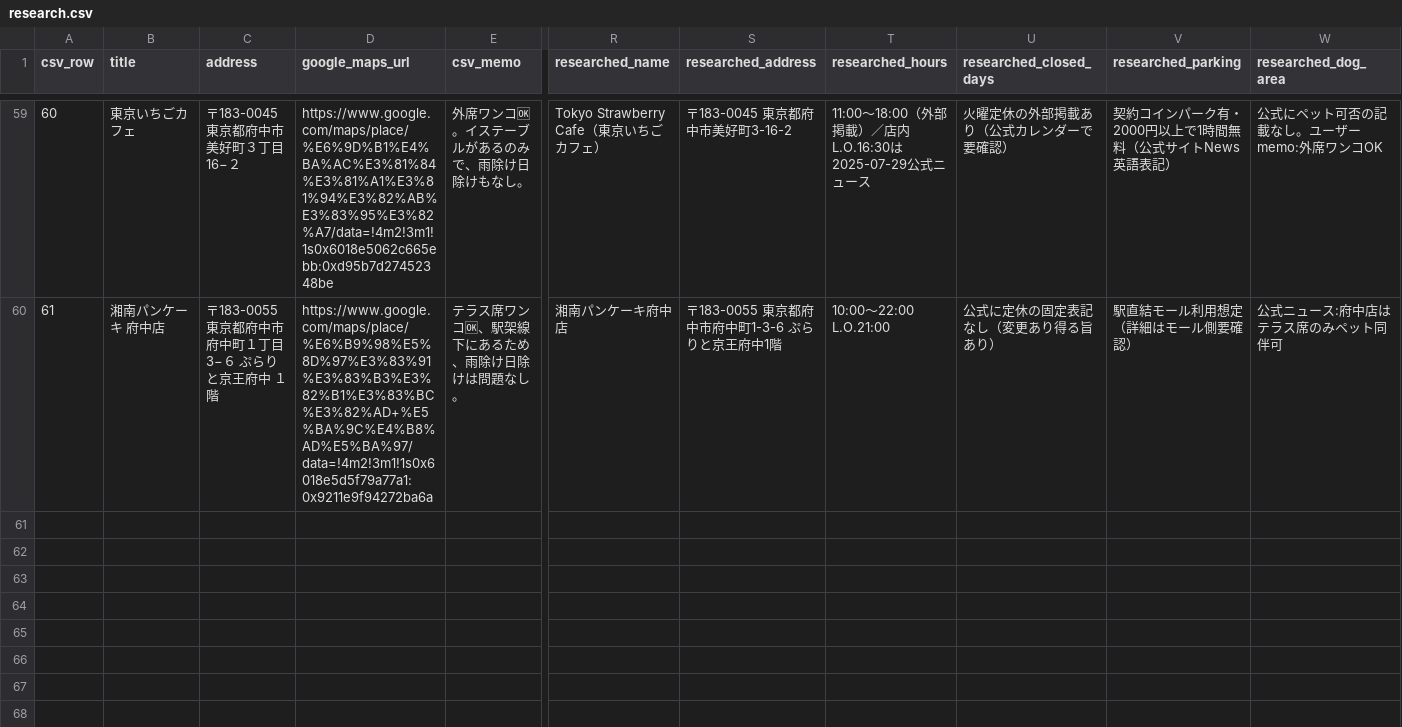
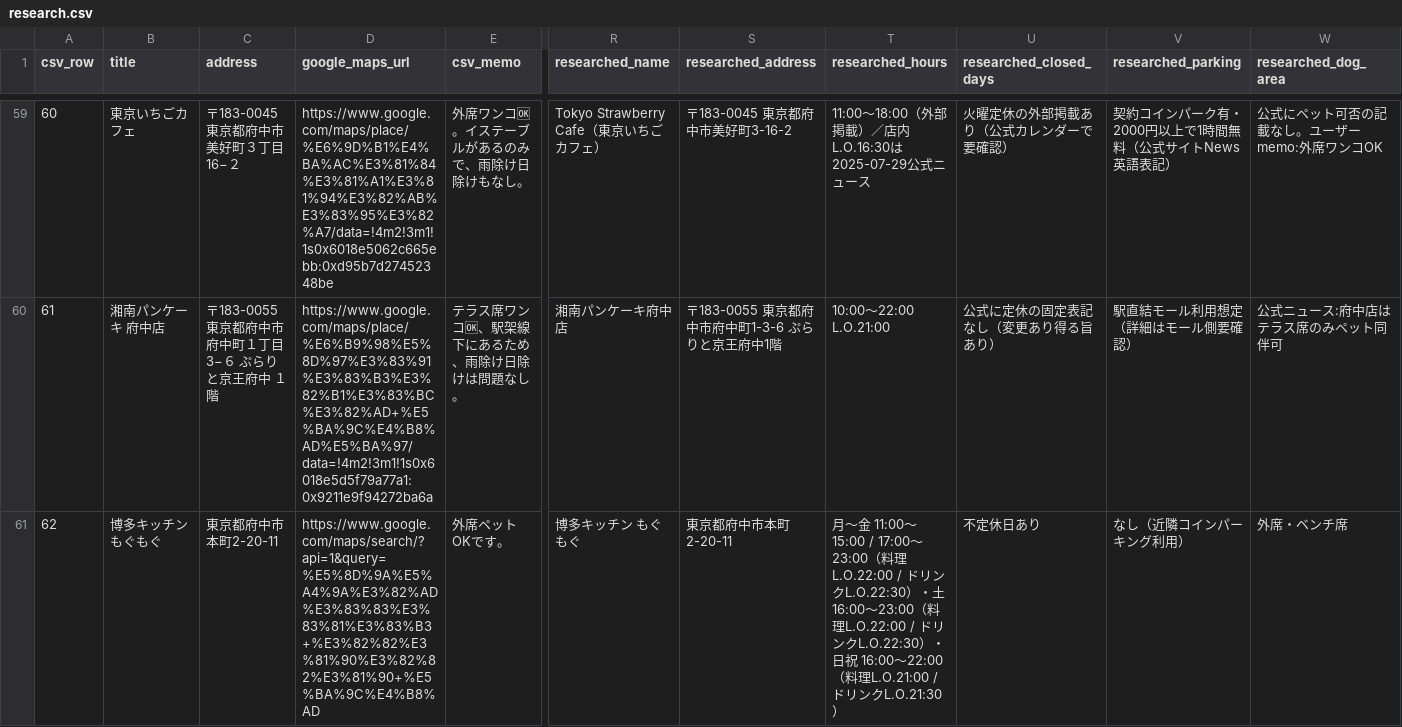
Before and after one commit to piropiropi0611-art/dogshop-web, a CSV file: datasets/fuchu/research.csv, drawn as a sheet; only a part is shown, gaps mark what is left out; rows hold the shown columns only; the diff names each change by its address in the sheet, - before the commit and + after, or states it on an @@ line.

Commit message:
Update Fuchu shop Instagram data.
Add the Instagram link for 博多キッチン もぐもぐ and make merge updates refresh existing shops.json entries from preview data.

```diff
--- a/datasets/fuchu/research.csv
+++ b/datasets/fuchu/research.csv
+row 61: 62 | 博多キッチン もぐもぐ | 東京都府中市本町2-20-11 | https://www.google.com/maps/search/?api=1&query=%E5%8D%9A%E5%A4%9A%E3%82%AD%E3%83%83%E3%83%81%E3%83%B3+%E3%82%82%E3%81%90%E3%82%82%E3%81%90+%E5%BA%9C%E4%B8%AD | 外席ペットOKです。 | 博多キッチン もぐもぐ | 東京都府中市本町2-20-11 | 月〜金 11:00〜15:00 / 17:00〜23:00（料理L.O.22:00 / ドリンクL.O.22:30）・土 16:00〜23:00（料理L.O.22:00 / ドリンクL.O.22:30）・日祝 16:00〜22:00（料理L.O.21:00 / ドリンクL.O.21:30） | 不定休日あり | なし（近隣コインパーキング利用） | 外席・ベンチ席
```
Also changed, not shown: datasets/fuchu/structured.csv, 3 other files.
